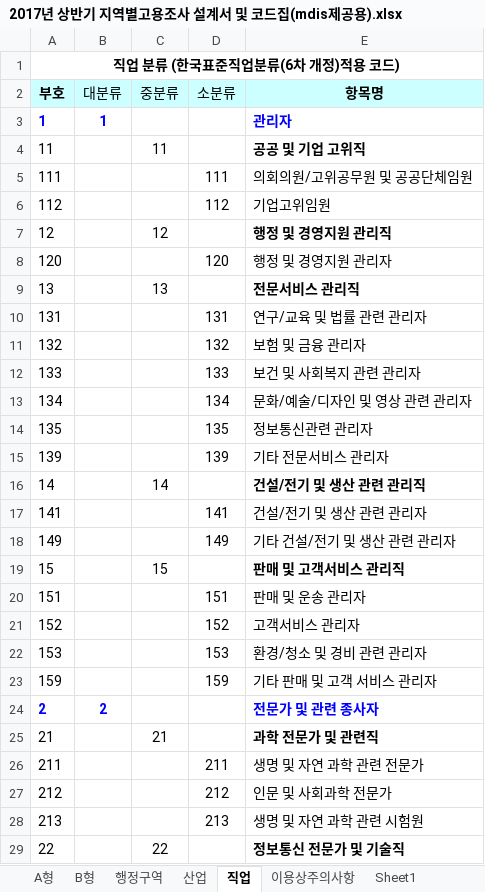
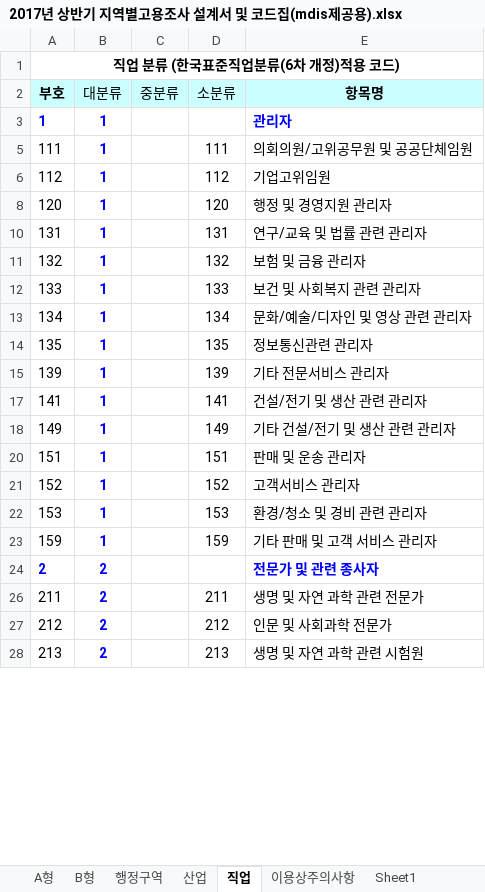
Before and after one commit to externalbrainlab/externalbrainlab.github.io, an Excel workbook: data/2017년 상반기 지역별고용조사 설계서 및 코드집(mdis제공용).xlsx, sheet 직업, drawn as a sheet; only a part is shown; values as stored, in another font and other column widths than the file's, no borders; the diff covers the shown part only; the diff names each change by its address in the sheet, - before the commit and + after, or states it on an @@ line.

```diff
--- a/data/2017년 상반기 지역별고용조사 설계서 및 코드집(mdis제공용).xlsx (sheet 직업)
+++ b/data/2017년 상반기 지역별고용조사 설계서 및 코드집(mdis제공용).xlsx (sheet 직업)
@@ row 4 hidden: 11 |  | 11 |  | 공공 및 기업 고위직 @@
-B5:B6 (대분류): (empty)
+B5:B6 (대분류): 1
@@ row 7 hidden: 12 |  | 12 |  | 행정 및 경영지원 관리직 @@
-B8 (대분류): (empty)
+B8 (대분류): 1
@@ row 9 hidden: 13 |  | 13 |  | 전문서비스 관리직 @@
-B10:B15 (대분류): (empty)
+B10:B15 (대분류): 1
@@ row 16 hidden: 14 |  | 14 |  | 건설/전기 및 생산 관련 관리직 @@
-B17:B18 (대분류): (empty)
+B17:B18 (대분류): 1
@@ row 19 hidden: 15 |  | 15 |  | 판매 및 고객서비스 관리직 @@
-B20:B23 (대분류): (empty)
+B20:B23 (대분류): 1
@@ row 25 hidden: 21 |  | 21 |  | 과학 전문가 및 관련직 @@
-B26:B28 (대분류): (empty)
+B26:B28 (대분류): 2
@@ row 29 hidden: 22 |  | 22 |  | 정보통신 전문가 및 기술직 @@
```
Also changed, not shown: 6 removed rows, 39 hidden or unhidden rows and 129 edited cells elsewhere in this sheet, hidden cells, 38 other files.
